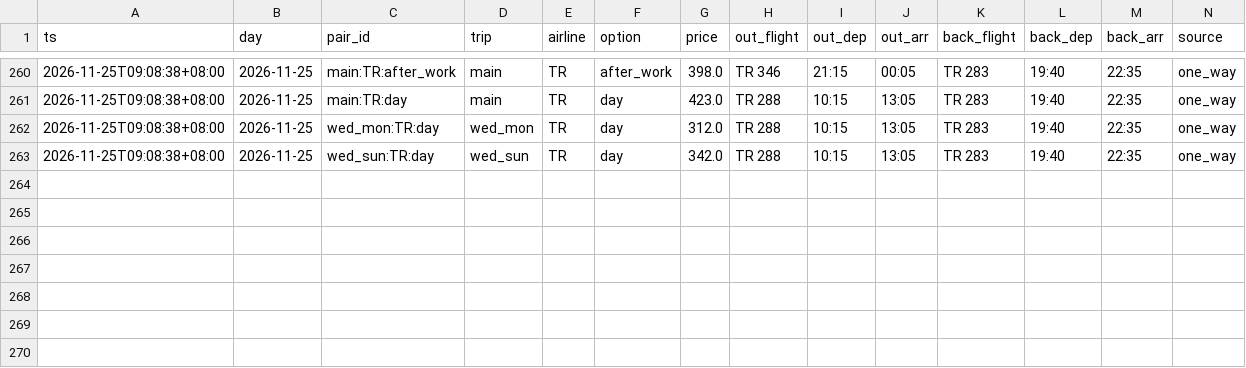
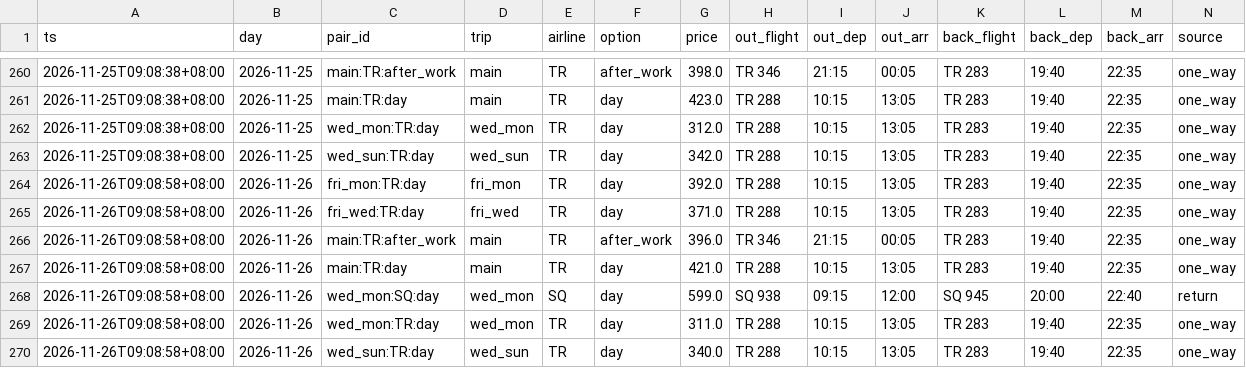
Before and after one commit to plusxjunn/jjwq-flight-tracker, a CSV file: data/prices.csv, drawn as a sheet; only a part is shown, gaps mark what is left out.

```diff
--- a/data/prices.csv
+++ b/data/prices.csv
@@ -263 +263,8 @@ ts,day,pair_id,trip,airline,option,price,out_flight,out_dep,out_arr,back_flight,
 2026-11-25T09:08:38+08:00,2026-11-25,wed_sun:TR:day,wed_sun,TR,day,342.0,TR 288,10:15,13:05,TR 283,19:40,22:35,one_way
+2026-11-26T09:08:58+08:00,2026-11-26,fri_mon:TR:day,fri_mon,TR,day,392.0,TR 288,10:15,13:05,TR 283,19:40,22:35,one_way
+2026-11-26T09:08:58+08:00,2026-11-26,fri_wed:TR:day,fri_wed,TR,day,371.0,TR 288,10:15,13:05,TR 283,19:40,22:35,one_way
+2026-11-26T09:08:58+08:00,2026-11-26,main:TR:after_work,main,TR,after_work,396.0,TR 346,21:15,00:05,TR 283,19:40,22:35,one_way
+2026-11-26T09:08:58+08:00,2026-11-26,main:TR:day,main,TR,day,421.0,TR 288,10:15,13:05,TR 283,19:40,22:35,one_way
+2026-11-26T09:08:58+08:00,2026-11-26,wed_mon:SQ:day,wed_mon,SQ,day,599.0,SQ 938,09:15,12:00,SQ 945,20:00,22:40,return
+2026-11-26T09:08:58+08:00,2026-11-26,wed_mon:TR:day,wed_mon,TR,day,311.0,TR 288,10:15,13:05,TR 283,19:40,22:35,one_way
+2026-11-26T09:08:58+08:00,2026-11-26,wed_sun:TR:day,wed_sun,TR,day,340.0,TR 288,10:15,13:05,TR 283,19:40,22:35,one_way
```
Also changed, not shown: data/runs.csv, 2 other files.
